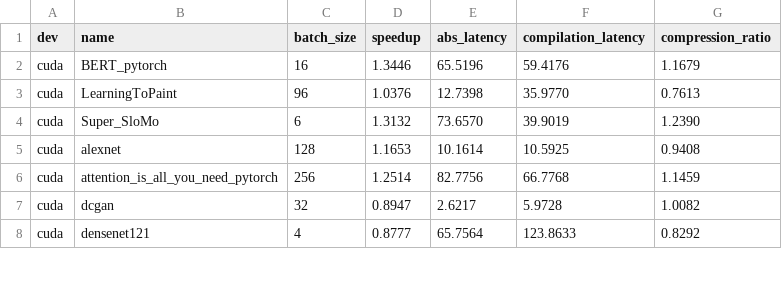
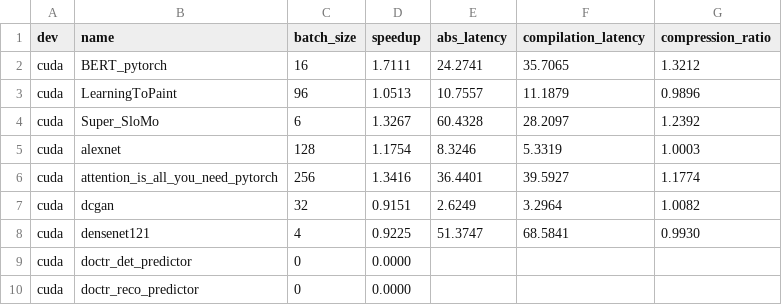
Before and after one commit to 245516766/triton-ascend, a CSV file: .github/workflows/torchinductor/data/torchbench.csv, drawn as a sheet; only a part is shown; the diff covers the shown part only.

```diff
--- a/.github/workflows/torchinductor/data/torchbench.csv
+++ b/.github/workflows/torchinductor/data/torchbench.csv
@@ -1,8 +1,10 @@
 dev,name,batch_size,speedup,abs_latency,compilation_latency,compression_ratio
-cuda,BERT_pytorch,16,1.3446,65.5196,59.4176,1.1679
-cuda,LearningToPaint,96,1.0376,12.7398,35.9770,0.7613
-cuda,Super_SloMo,6,1.3132,73.6570,39.9019,1.2390
-cuda,alexnet,128,1.1653,10.1614,10.5925,0.9408
-cuda,attention_is_all_you_need_pytorch,256,1.2514,82.7756,66.7768,1.1459
-cuda,dcgan,32,0.8947,2.6217,5.9728,1.0082
-cuda,densenet121,4,0.8777,65.7564,123.8633,0.8292
+cuda,BERT_pytorch,16,1.7111,24.2741,35.7065,1.3212
+cuda,LearningToPaint,96,1.0513,10.7557,11.1879,0.9896
+cuda,Super_SloMo,6,1.3267,60.4328,28.2097,1.2392
+cuda,alexnet,128,1.1754,8.3246,5.3319,1.0003
+cuda,attention_is_all_you_need_pytorch,256,1.3416,36.4401,39.5927,1.1774
+cuda,dcgan,32,0.9151,2.6249,3.2964,1.0082
+cuda,densenet121,4,0.9225,51.3747,68.5841,0.9930
+cuda,doctr_det_predictor,0,0.0000
+cuda,doctr_reco_predictor,0,0.0000
```
Also changed, not shown: 165 edited cells elsewhere in this file, .github/workflows/torchinductor/data/huggingface.csv, .github/workflows/torchinductor/data/timm_models.csv, 4 other files.
